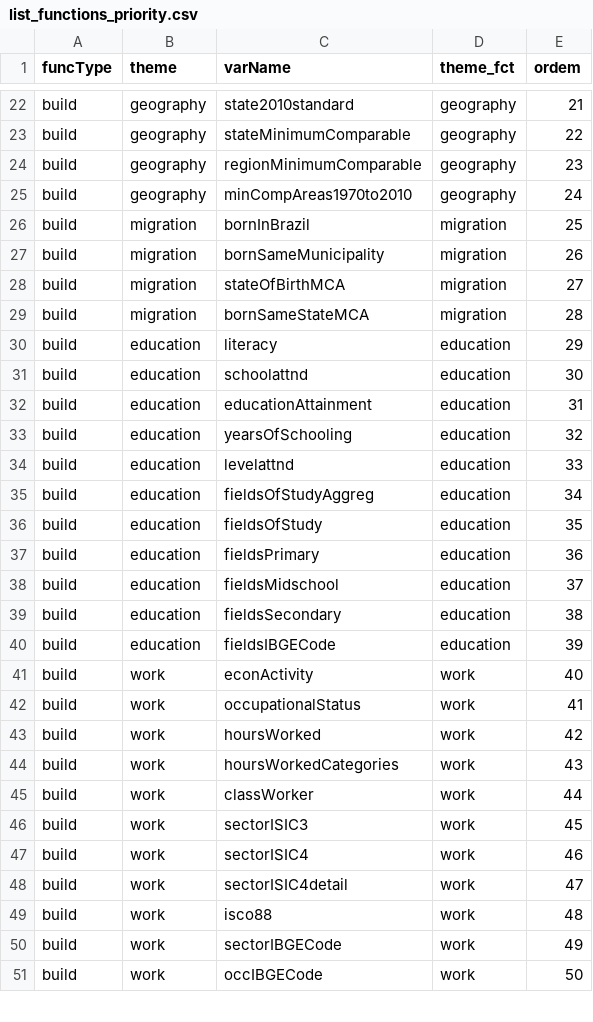
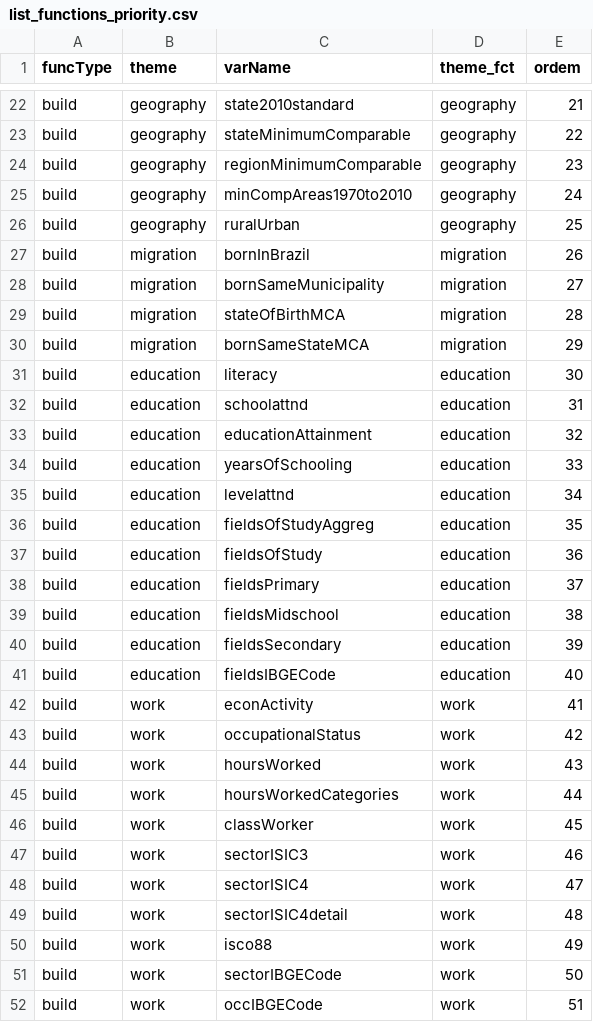
Before and after one commit to antrologos/harmonizeIBGE, a CSV file: inst/extdata/list_functions_priority.csv, drawn as a sheet; only a part is shown, gaps mark what is left out; the diff covers the shown part only.

```diff
--- a/inst/extdata/list_functions_priority.csv
+++ b/inst/extdata/list_functions_priority.csv
@@ -25,27 +25,28 @@ build;geography;regionMinimumComparable;geography;23
 build;geography;minCompAreas1970to2010;geography;24
-build;migration;bornInBrazil;migration;25
-build;migration;bornSameMunicipality;migration;26
-build;migration;stateOfBirthMCA;migration;27
-build;migration;bornSameStateMCA;migration;28
-build;education;literacy;education;29
-build;education;schoolattnd;education;30
-build;education;educationAttainment;education;31
-build;education;yearsOfSchooling;education;32
-build;education;levelattnd;education;33
-build;education;fieldsOfStudyAggreg;education;34
-build;education;fieldsOfStudy;education;35
-build;education;fieldsPrimary;education;36
-build;education;fieldsMidschool;education;37
-build;education;fieldsSecondary;education;38
-build;education;fieldsIBGECode;education;39
-build;work;econActivity;work;40
-build;work;occupationalStatus;work;41
-build;work;hoursWorked;work;42
-build;work;hoursWorkedCategories;work;43
-build;work;classWorker;work;44
-build;work;sectorISIC3;work;45
-build;work;sectorISIC4;work;46
-build;work;sectorISIC4detail;work;47
-build;work;isco88;work;48
-build;work;sectorIBGECode;work;49
-build;work;occIBGECode;work;50
+build;geography;ruralUrban;geography;25
+build;migration;bornInBrazil;migration;26
+build;migration;bornSameMunicipality;migration;27
+build;migration;stateOfBirthMCA;migration;28
+build;migration;bornSameStateMCA;migration;29
+build;education;literacy;education;30
+build;education;schoolattnd;education;31
+build;education;educationAttainment;education;32
+build;education;yearsOfSchooling;education;33
+build;education;levelattnd;education;34
+build;education;fieldsOfStudyAggreg;education;35
+build;education;fieldsOfStudy;education;36
+build;education;fieldsPrimary;education;37
+build;education;fieldsMidschool;education;38
+build;education;fieldsSecondary;education;39
+build;education;fieldsIBGECode;education;40
+build;work;econActivity;work;41
+build;work;occupationalStatus;work;42
+build;work;hoursWorked;work;43
+build;work;hoursWorkedCategories;work;44
+build;work;classWorker;work;45
+build;work;sectorISIC3;work;46
+build;work;sectorISIC4;work;47
+build;work;sectorISIC4detail;work;48
+build;work;isco88;work;49
+build;work;sectorIBGECode;work;50
+build;work;occIBGECode;work;51
```
Also changed, not shown: 6 edited cells elsewhere in this file, inst/extdata/list_of_originalVars.csv, 2 other files.
